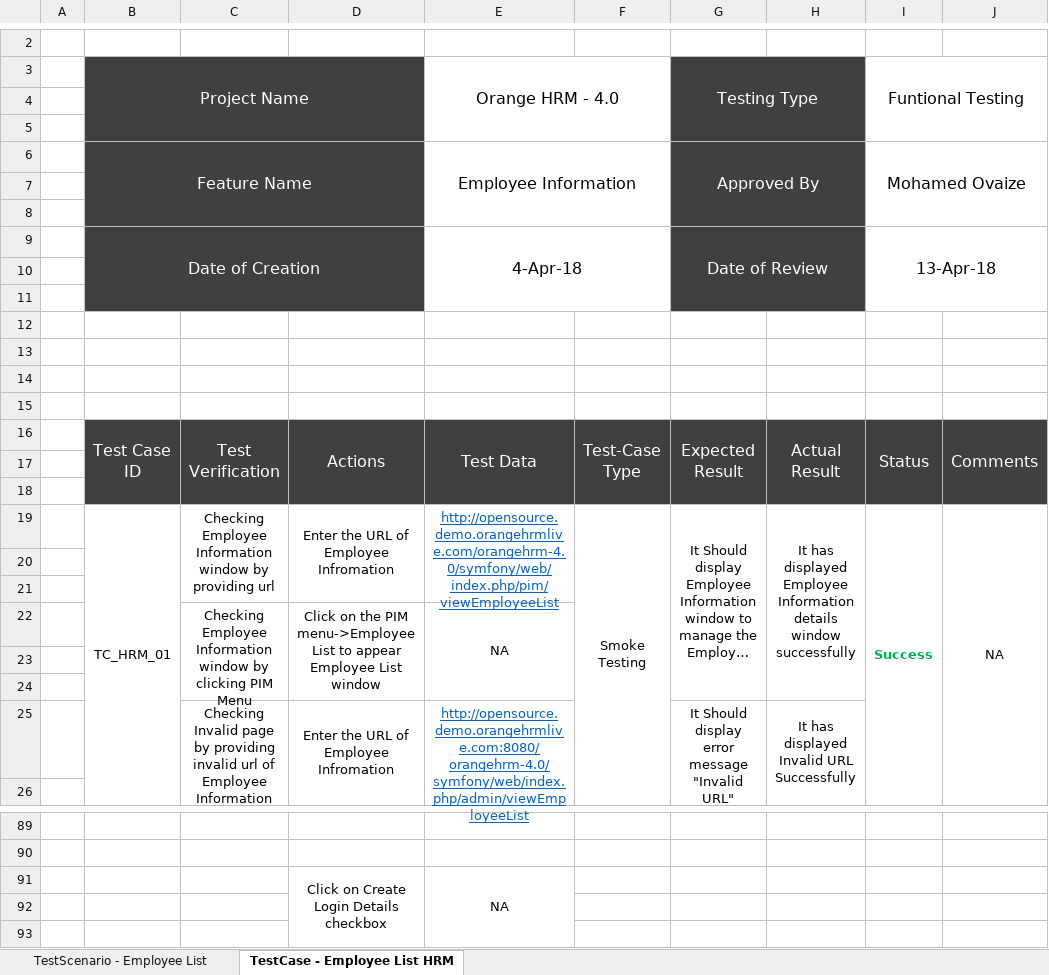
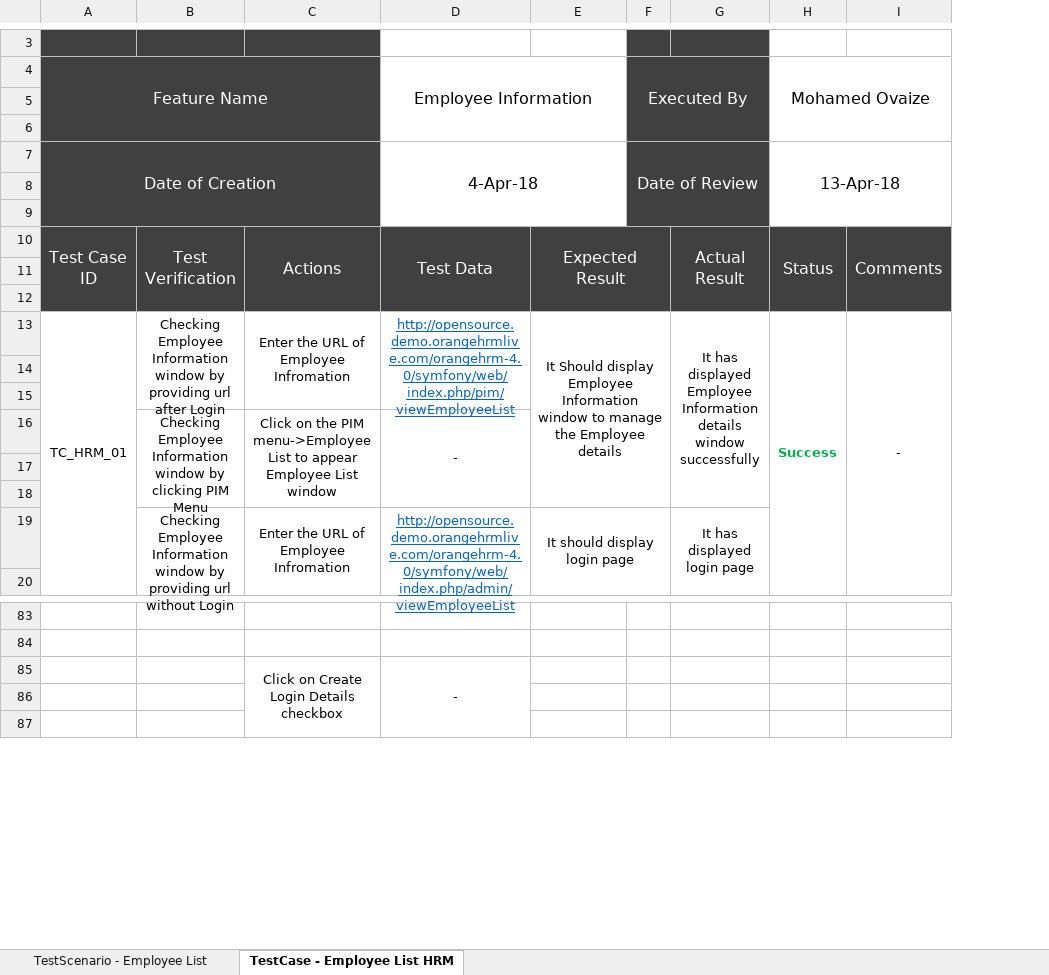
Before and after one commit to askmohammed/OrangeHRM4.0TestContribution, an Excel workbook: TestCases/04-EmployeeListHRM.xlsx, sheet TestCase - Employee List HRM, drawn as a sheet; only a part is shown, gaps mark what is left out; long unchanged cells end in …; values as stored, in another font and other column widths than the file's, no borders; removed rows and columns are numbered as before the commit, all else as after; the diff covers the shown part only; the diff names each change by its address in the sheet, - before the commit and + after, or states it on an @@ line.

```diff
--- a/TestCases/04-EmployeeListHRM.xlsx (sheet TestCase - Employee List HRM)
+++ b/TestCases/04-EmployeeListHRM.xlsx (sheet TestCase - Employee List HRM)
-column A, empty
-column F, rows 16-19: Test-Case Type |  |  | Smoke Testing
+column F, row 7: Date of Review
-column J, rows 16-19: Comments |  |  | NA
+column I, rows 10-13: Comments |  |  | -
-A3:C3 fill: none
+A3:C3 fill: #404040
-G3 fill: none
+G3 fill: #404040
-row 3:  | Project Name |  |  | Orange HRM - 4.0 |  | Testing Type |  | Funtional Testing
+row 4: Feature Name |  |  | Employee Information |  | Executed By |  | Mohamed Ovaize
-E5:E6 fill: #404040
+E5:E6 fill: none
-row 6:  | Feature Name |  |  | Employee Information |  | Approved By |  | Mohamed Ovaize
-row 7: (empty)
-row 8: (empty)
-B9:D11 merged
+A7:C9 merged
-E9:F11 merged
+D7:E9 merged
-E7: Date of Review
+E7: (empty)
-E7 fill: #404040
+E7 fill: none
-G9:H11 merged
-I9:J11 merged
+H7:I9 merged
-row 10: (empty)
-row 11: (empty)
-row 12: (empty)
-row 13: (empty)
-A8:C9 fill: none
+A8:C9 fill: #404040
-G8:G9 fill: none
+G8:G9 fill: #404040
-B13: …providing url
+B13: …providing url after Login
-D16: NA
+D16: -
-B19: Checking Invalid page by providing invalid url of Employee Information
+B19: Checking Employee Information window by providing url without Login
-D19: http://opensource.demo.orangehrmlive.com:8080/orangehrm-4.0/symfony/web/index.php/admin/viewEmployeeList
+D19: http://opensource.demo.orangehrmlive.com/orangehrm-4.0/symfony/web/index.php/admin/viewEmployeeList
-E19: It Should display error message "Invalid URL"
+E19: It should display login page
-G19: It has displayed Invalid URL Successfully
+G19: It has displayed login page
-D85: NA
+D85: -
```
Also changed, not shown: 1 added row, 21 edited cells, cell formats and merged cells elsewhere in this sheet, TestCases/02-UserManagementHRM.xlsx, TestCases/03-JobTitlesHRM.xlsx, 6 other files.
